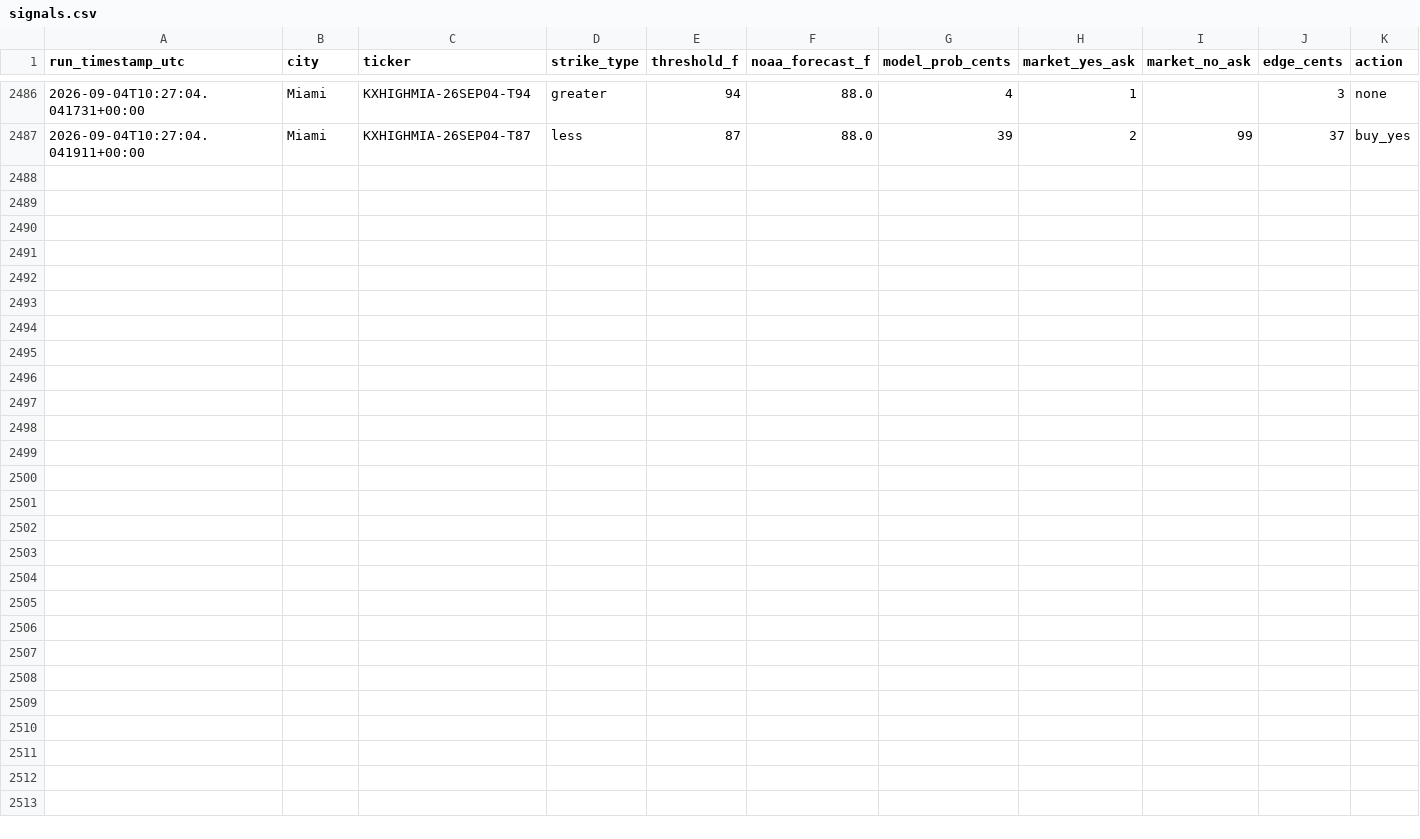
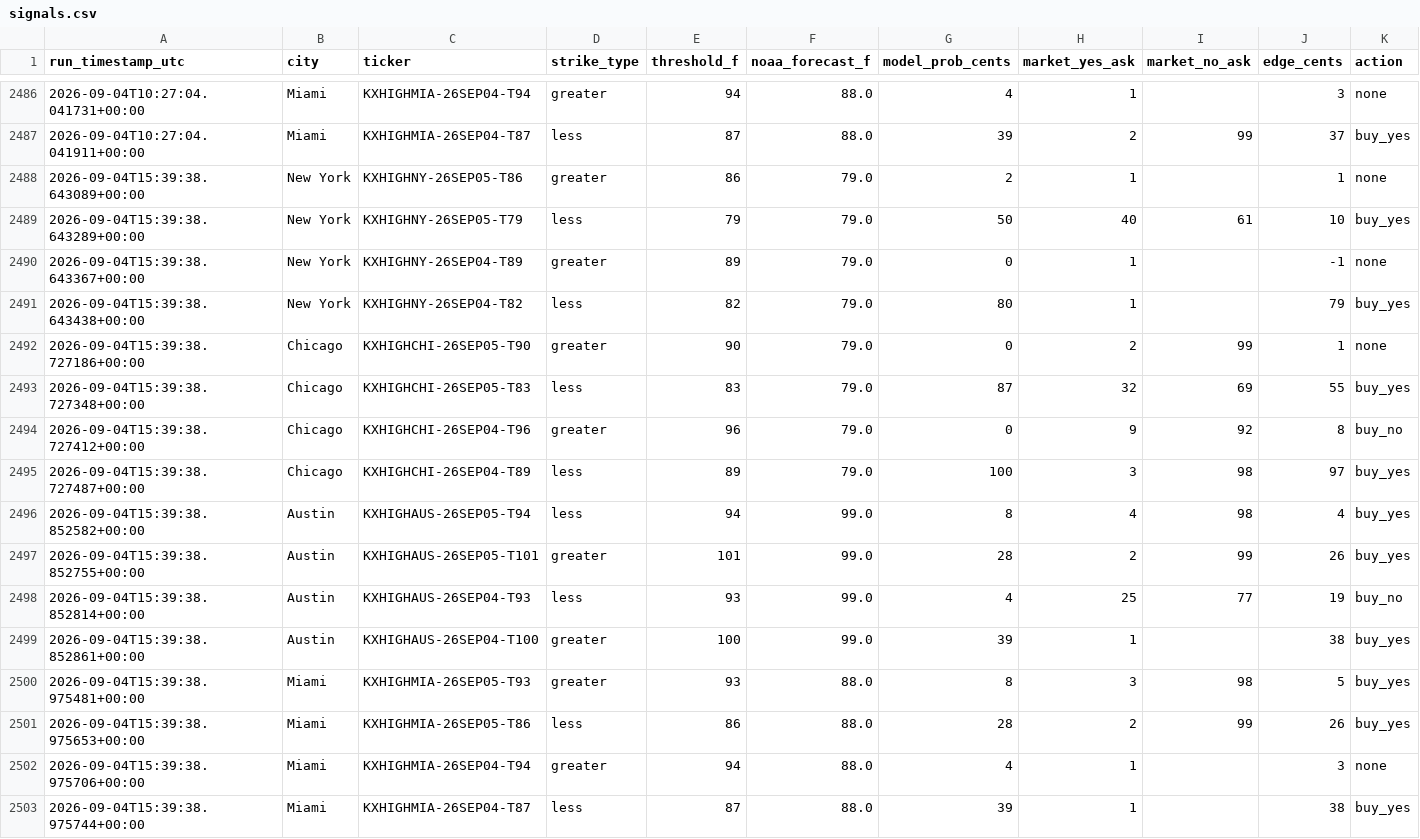
Before and after one commit to physmathu/Arbitone, a CSV file: logs/signals.csv, drawn as a sheet; only a part is shown, gaps mark what is left out; the diff names each change by its address in the sheet, - before the commit and + after, or states it on an @@ line.

Commit message:
Log signals: 2026-09-04 15:39 UTC

```diff
--- a/logs/signals.csv
+++ b/logs/signals.csv
+row 2488: 2026-09-04T15:39:38.643089+00:00 | New York | KXHIGHNY-26SEP05-T86 | greater | 86 | 79.0 | 2 | 1 |  | 1 | none
+row 2489: 2026-09-04T15:39:38.643289+00:00 | New York | KXHIGHNY-26SEP05-T79 | less | 79 | 79.0 | 50 | 40 | 61 | 10 | buy_yes
+row 2490: 2026-09-04T15:39:38.643367+00:00 | New York | KXHIGHNY-26SEP04-T89 | greater | 89 | 79.0 | 0 | 1 |  | -1 | none
+row 2491: 2026-09-04T15:39:38.643438+00:00 | New York | KXHIGHNY-26SEP04-T82 | less | 82 | 79.0 | 80 | 1 |  | 79 | buy_yes
+row 2492: 2026-09-04T15:39:38.727186+00:00 | Chicago | KXHIGHCHI-26SEP05-T90 | greater | 90 | 79.0 | 0 | 2 | 99 | 1 | none
+row 2493: 2026-09-04T15:39:38.727348+00:00 | Chicago | KXHIGHCHI-26SEP05-T83 | less | 83 | 79.0 | 87 | 32 | 69 | 55 | buy_yes
+row 2494: 2026-09-04T15:39:38.727412+00:00 | Chicago | KXHIGHCHI-26SEP04-T96 | greater | 96 | 79.0 | 0 | 9 | 92 | 8 | buy_no
+row 2495: 2026-09-04T15:39:38.727487+00:00 | Chicago | KXHIGHCHI-26SEP04-T89 | less | 89 | 79.0 | 100 | 3 | 98 | 97 | buy_yes
+row 2496: 2026-09-04T15:39:38.852582+00:00 | Austin | KXHIGHAUS-26SEP05-T94 | less | 94 | 99.0 | 8 | 4 | 98 | 4 | buy_yes
+row 2497: 2026-09-04T15:39:38.852755+00:00 | Austin | KXHIGHAUS-26SEP05-T101 | greater | 101 | 99.0 | 28 | 2 | 99 | 26 | buy_yes
+row 2498: 2026-09-04T15:39:38.852814+00:00 | Austin | KXHIGHAUS-26SEP04-T93 | less | 93 | 99.0 | 4 | 25 | 77 | 19 | buy_no
+row 2499: 2026-09-04T15:39:38.852861+00:00 | Austin | KXHIGHAUS-26SEP04-T100 | greater | 100 | 99.0 | 39 | 1 |  | 38 | buy_yes
+row 2500: 2026-09-04T15:39:38.975481+00:00 | Miami | KXHIGHMIA-26SEP05-T93 | greater | 93 | 88.0 | 8 | 3 | 98 | 5 | buy_yes
+row 2501: 2026-09-04T15:39:38.975653+00:00 | Miami | KXHIGHMIA-26SEP05-T86 | less | 86 | 88.0 | 28 | 2 | 99 | 26 | buy_yes
+row 2502: 2026-09-04T15:39:38.975706+00:00 | Miami | KXHIGHMIA-26SEP04-T94 | greater | 94 | 88.0 | 4 | 1 |  | 3 | none
+row 2503: 2026-09-04T15:39:38.975744+00:00 | Miami | KXHIGHMIA-26SEP04-T87 | less | 87 | 88.0 | 39 | 1 |  | 38 | buy_yes
```
